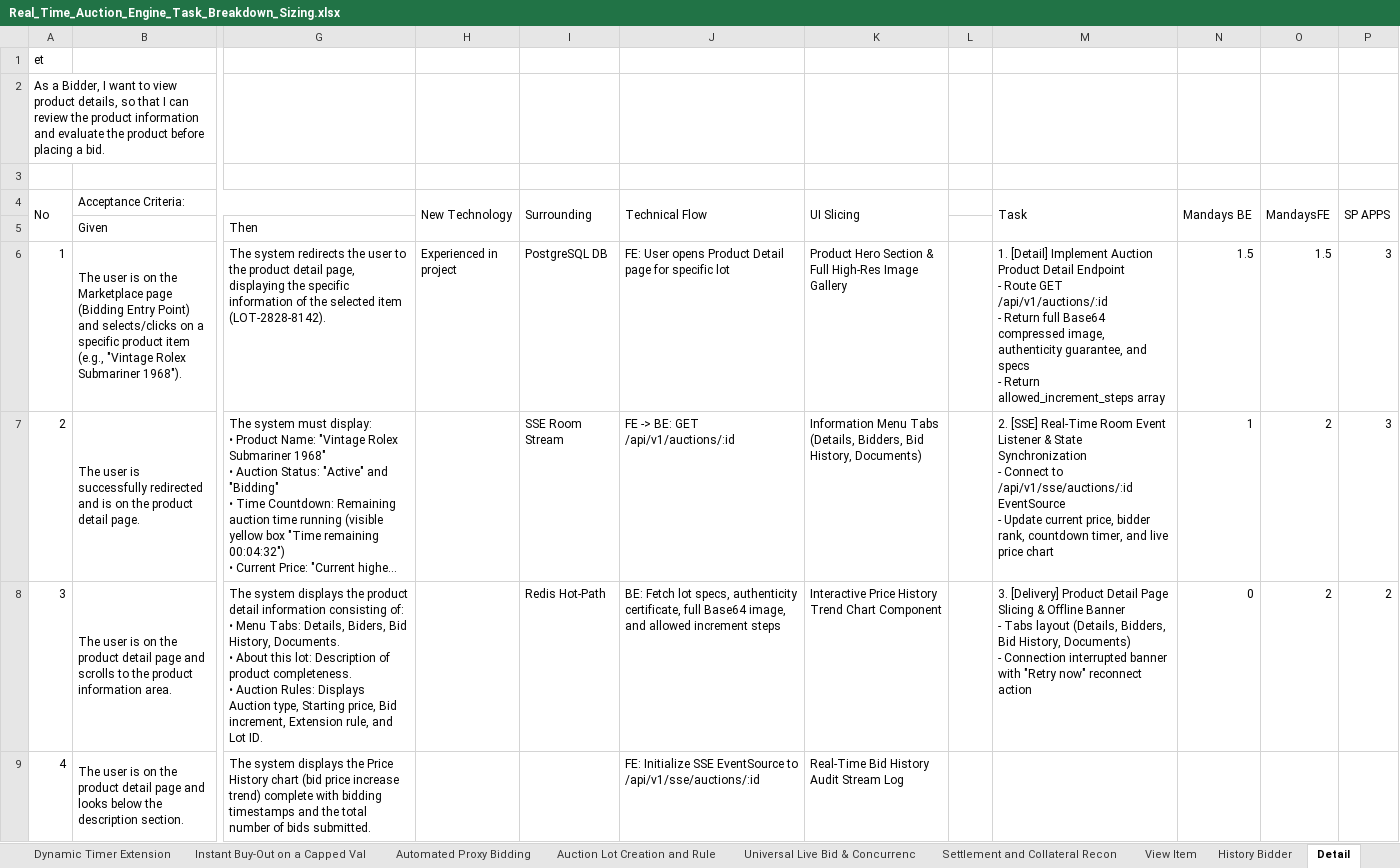
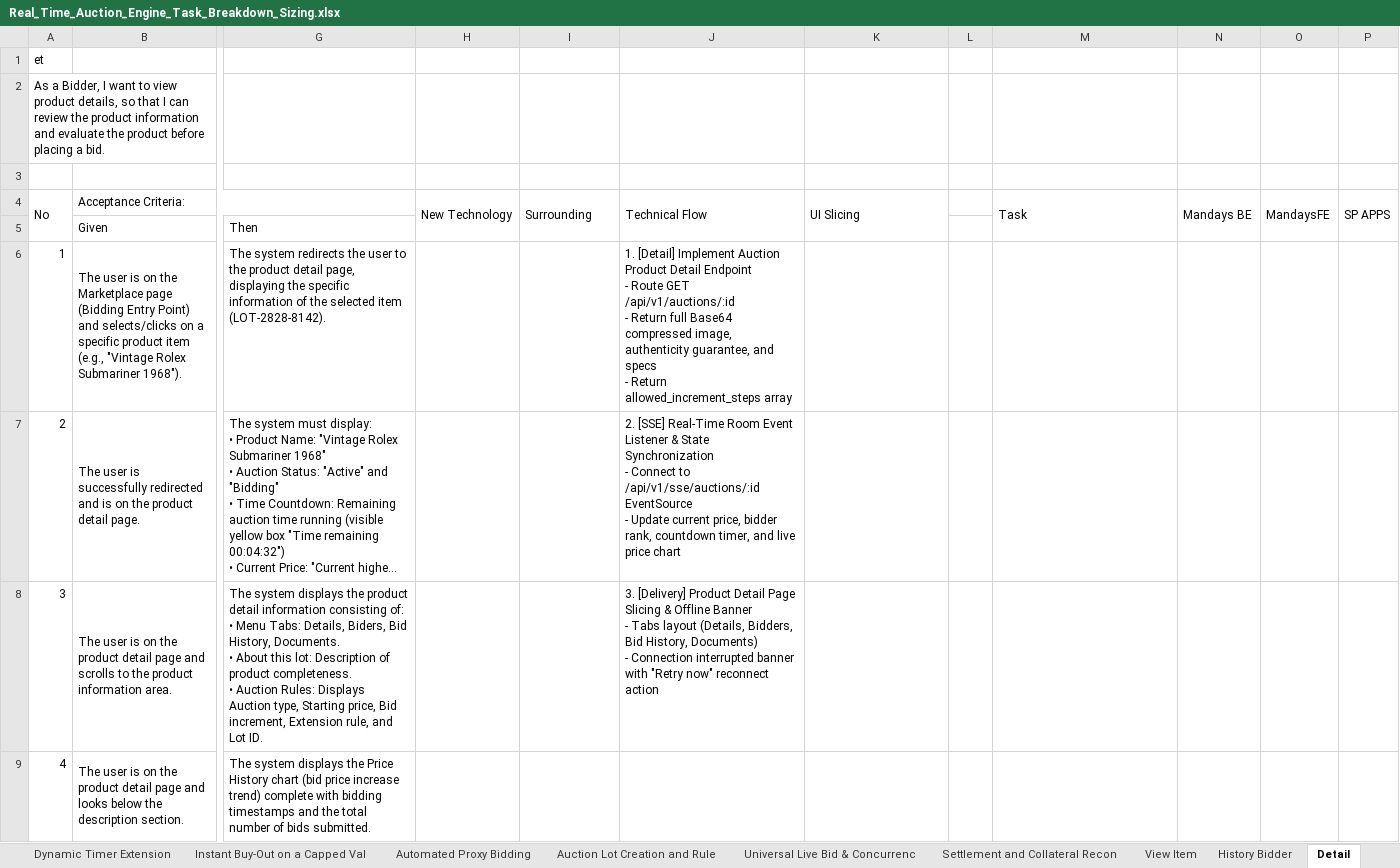
Before and after one commit to daniesalim304/SALT-HACKATON-2026, an Excel workbook: 08_Project_Management/Task_Breakdown/Real_Time_Auction_Engine_Task_Breakdown_Sizing.xlsx, sheet Detail, drawn as a sheet; only a part is shown, gaps mark what is left out; long unchanged cells end in …; values as stored, in another font and other column widths than the file's, no cell formats; ↵ is a line break in a cell; the diff covers the shown part only; the diff names each change by its address in the sheet, - before the commit and + after, or states it on an @@ line.

```diff
--- a/08_Project_Management/Task_Breakdown/Real_Time_Auction_Engine_Task_Breakdown_Sizing.xlsx (sheet Detail)
+++ b/08_Project_Management/Task_Breakdown/Real_Time_Auction_Engine_Task_Breakdown_Sizing.xlsx (sheet Detail)
-H6 (New Technology): Experienced in project
+H6 (New Technology): (empty)
-I6 (Surrounding): PostgreSQL DB
+I6 (Surrounding): (empty)
-J6 (Technical Flow): FE: User opens Product Detail page for specific lot
+J6 (Technical Flow): 1. [Detail] Implement Auction Product Detail Endpoint ↵ - Route GET /api/v1/auctions/:id ↵ - Return full Base64 compressed image, authenticity guarantee, and specs ↵ - Return allowed_increment_steps array
-K6 (UI Slicing): Product Hero Section & Full High-Res Image Gallery
+K6 (UI Slicing): (empty)
-M6 (Task): 1. [Detail] Implement Auction Product Detail Endpoint ↵ - Route GET /api/v1/auctions/:id ↵ - Return full Base64 compressed image, authenticity guarantee, and specs ↵ - Return allowed_increment_steps array
+M6 (Task): (empty)
-N6 (Mandays BE): 1.5
+N6 (Mandays BE): (empty)
-O6 (MandaysFE): 1.5
+O6 (MandaysFE): (empty)
-P6:P7 (SP APPS): 3
+P6:P7 (SP APPS): (empty)
-I7 (Surrounding): SSE Room Stream
+I7 (Surrounding): (empty)
-J7 (Technical Flow): FE -> BE: GET /api/v1/auctions/:id
+J7 (Technical Flow): 2. [SSE] Real-Time Room Event Listener & State Synchronization ↵ - Connect to /api/v1/sse/auctions/:id EventSource ↵ - Update current price, bidder rank, countdown timer, and live price chart
-K7 (UI Slicing): Information Menu Tabs (Details, Bidders, Bid History, Documents)
+K7 (UI Slicing): (empty)
-M7 (Task): 2. [SSE] Real-Time Room Event Listener & State Synchronization ↵ - Connect to /api/v1/sse/auctions/:id EventSource ↵ - Update current price, bidder rank, countdown timer, and live price chart
+M7 (Task): (empty)
-N7 (Mandays BE): 1
+N7 (Mandays BE): (empty)
-O7:O8 (MandaysFE): 2
+O7:O8 (MandaysFE): (empty)
-I8 (Surrounding): Redis Hot-Path
+I8 (Surrounding): (empty)
-J8 (Technical Flow): BE: Fetch lot specs, authenticity certificate, full Base64 image, and allowed increment steps
+J8 (Technical Flow): 3. [Delivery] Product Detail Page Slicing & Offline Banner ↵ - Tabs layout (Details, Bidders, Bid History, Documents) ↵ - Connection interrupted banner with "Retry now" reconnect action
-K8 (UI Slicing): Interactive Price History Trend Chart Component
+K8 (UI Slicing): (empty)
-M8 (Task): 3. [Delivery] Product Detail Page Slicing & Offline Banner ↵ - Tabs layout (Details, Bidders, Bid History, Documents) ↵ - Connection interrupted banner with "Retry now" reconnect action
+M8 (Task): (empty)
-N8 (Mandays BE): 0
+N8 (Mandays BE): (empty)
-P8 (SP APPS): 2
+P8 (SP APPS): (empty)
-J9 (Technical Flow): FE: Initialize SSE EventSource to /api/v1/sse/auctions/:id
+J9 (Technical Flow): (empty)
-K9 (UI Slicing): Real-Time Bid History Audit Stream Log
+K9 (UI Slicing): (empty)
```
Also changed, not shown: 19 edited cells elsewhere in this sheet, sheet Top up, sheet Settlement and Collateral Recon, sheet Auction Lot Creation and Rule, sheet Universal Live Bid & Concurrenc, sheet Login, sheet History Bidder, 6 more sheets, other sheet tabs, cell formats, 19 other files.
